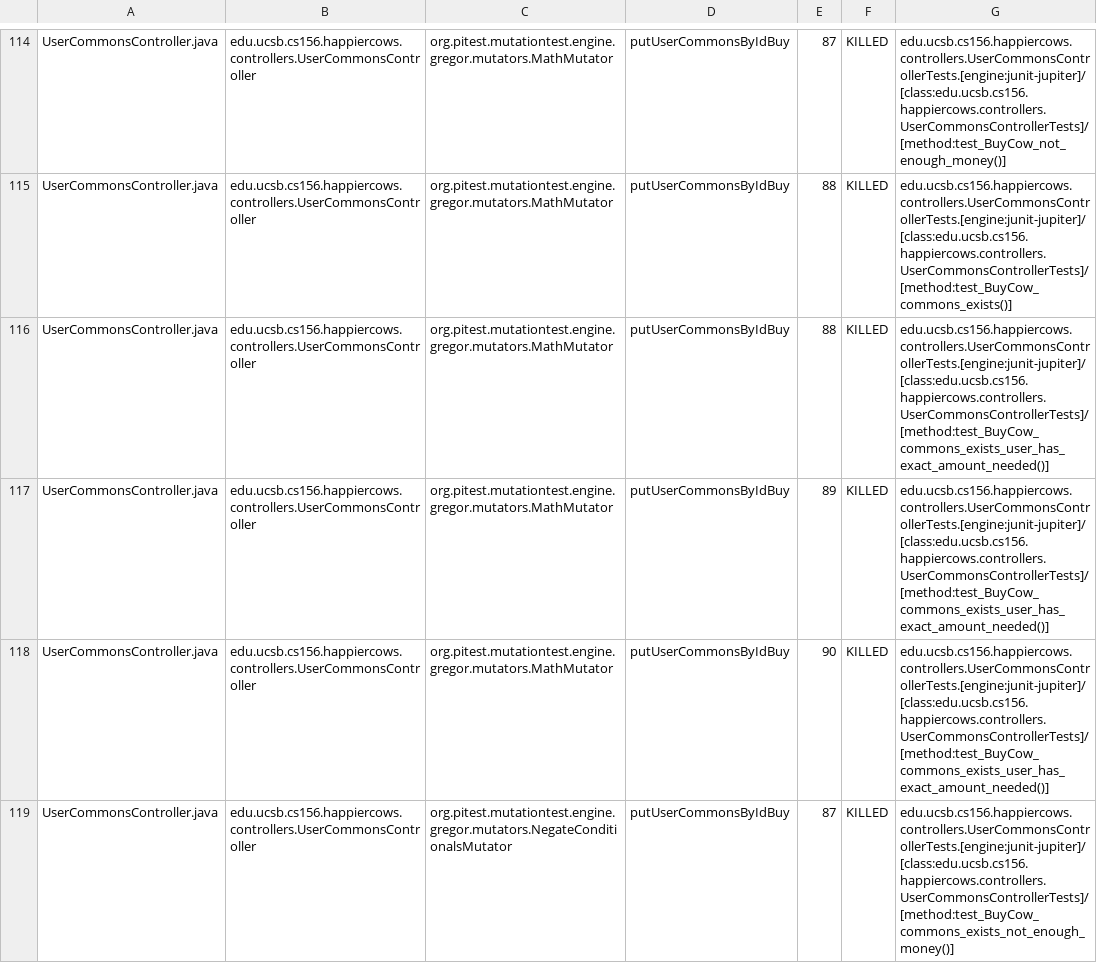
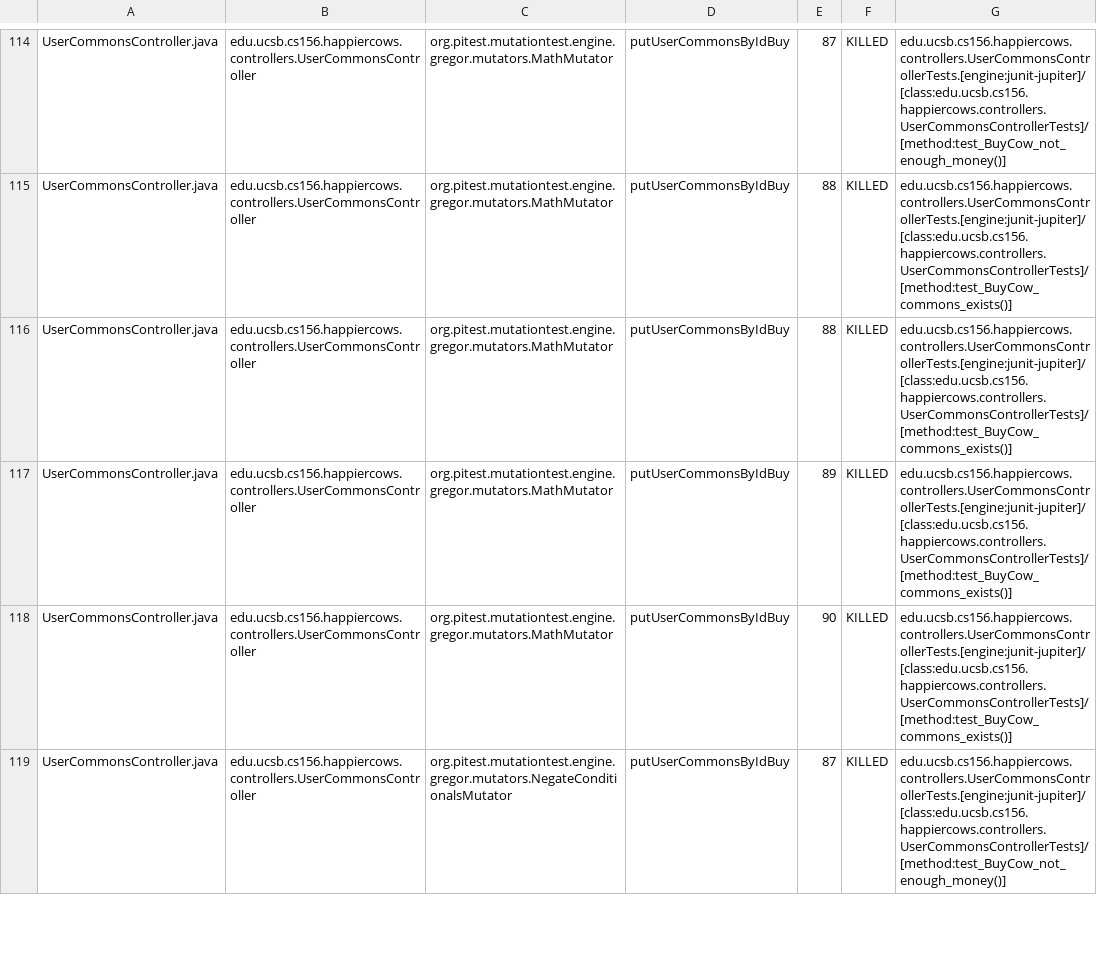
Before and after one commit to ucsb-cs156-s24/proj-happycows-s24-4pm-6, a CSV file: prs/47/pitest/mutations.csv, drawn as a sheet; only a part is shown, gaps mark what is left out; the diff covers the shown part only.

Commit message:
Deploying to gh-pages from @ ucsb-cs156-s24/proj-happycows-s24-4pm-6@5634a346e56cfdb2083b7b6d2665278e2a01237a 🚀

```diff
--- a/prs/47/pitest/mutations.csv
+++ b/prs/47/pitest/mutations.csv
@@ -115,5 +115,5 @@ UserCommonsController.java,edu.ucsb.cs156.happiercows.controllers.UserCommonsCon
 UserCommonsController.java,edu.ucsb.cs156.happiercows.controllers.UserCommonsController,org.pitest.mutationtest.engine.gregor.mutators.MathMutator,putUserCommonsByIdBuy,88,KILLED,edu.ucsb.cs156.happiercows.controllers.UserCommonsControllerTests.[engine:junit-jupiter]/[class:edu.ucsb.cs156.happiercows.controllers.UserCommonsControllerTests]/[method:test_BuyCow_commons_exists()]
-UserCommonsController.java,edu.ucsb.cs156.happiercows.controllers.UserCommonsController,org.pitest.mutationtest.engine.gregor.mutators.MathMutator,putUserCommonsByIdBuy,88,KILLED,edu.ucsb.cs156.happiercows.controllers.UserCommonsControllerTests.[engine:junit-jupiter]/[class:edu.ucsb.cs156.happiercows.controllers.UserCommonsControllerTests]/[method:test_BuyCow_commons_exists_user_has_exact_amount_needed()]
-UserCommonsController.java,edu.ucsb.cs156.happiercows.controllers.UserCommonsController,org.pitest.mutationtest.engine.gregor.mutators.MathMutator,putUserCommonsByIdBuy,89,KILLED,edu.ucsb.cs156.happiercows.controllers.UserCommonsControllerTests.[engine:junit-jupiter]/[class:edu.ucsb.cs156.happiercows.controllers.UserCommonsControllerTests]/[method:test_BuyCow_commons_exists_user_has_exact_amount_needed()]
-UserCommonsController.java,edu.ucsb.cs156.happiercows.controllers.UserCommonsController,org.pitest.mutationtest.engine.gregor.mutators.MathMutator,putUserCommonsByIdBuy,90,KILLED,edu.ucsb.cs156.happiercows.controllers.UserCommonsControllerTests.[engine:junit-jupiter]/[class:edu.ucsb.cs156.happiercows.controllers.UserCommonsControllerTests]/[method:test_BuyCow_commons_exists_user_has_exact_amount_needed()]
-UserCommonsController.java,edu.ucsb.cs156.happiercows.controllers.UserCommonsController,org.pitest.mutationtest.engine.gregor.mutators.NegateConditionalsMutator,putUserCommonsByIdBuy,87,KILLED,edu.ucsb.cs156.happiercows.controllers.UserCommonsControllerTests.[engine:junit-jupiter]/[class:edu.ucsb.cs156.happiercows.controllers.UserCommonsControllerTests]/[method:test_BuyCow_commons_exists_not_enough_money()]
+UserCommonsController.java,edu.ucsb.cs156.happiercows.controllers.UserCommonsController,org.pitest.mutationtest.engine.gregor.mutators.MathMutator,putUserCommonsByIdBuy,88,KILLED,edu.ucsb.cs156.happiercows.controllers.UserCommonsControllerTests.[engine:junit-jupiter]/[class:edu.ucsb.cs156.happiercows.controllers.UserCommonsControllerTests]/[method:test_BuyCow_commons_exists()]
+UserCommonsController.java,edu.ucsb.cs156.happiercows.controllers.UserCommonsController,org.pitest.mutationtest.engine.gregor.mutators.MathMutator,putUserCommonsByIdBuy,89,KILLED,edu.ucsb.cs156.happiercows.controllers.UserCommonsControllerTests.[engine:junit-jupiter]/[class:edu.ucsb.cs156.happiercows.controllers.UserCommonsControllerTests]/[method:test_BuyCow_commons_exists()]
+UserCommonsController.java,edu.ucsb.cs156.happiercows.controllers.UserCommonsController,org.pitest.mutationtest.engine.gregor.mutators.MathMutator,putUserCommonsByIdBuy,90,KILLED,edu.ucsb.cs156.happiercows.controllers.UserCommonsControllerTests.[engine:junit-jupiter]/[class:edu.ucsb.cs156.happiercows.controllers.UserCommonsControllerTests]/[method:test_BuyCow_commons_exists()]
+UserCommonsController.java,edu.ucsb.cs156.happiercows.controllers.UserCommonsController,org.pitest.mutationtest.engine.gregor.mutators.NegateConditionalsMutator,putUserCommonsByIdBuy,87,KILLED,edu.ucsb.cs156.happiercows.controllers.UserCommonsControllerTests.[engine:junit-jupiter]/[class:edu.ucsb.cs156.happiercows.controllers.UserCommonsControllerTests]/[method:test_BuyCow_not_enough_money()]
```
Also changed, not shown: 75 edited cells elsewhere in this file, 51 other files.
